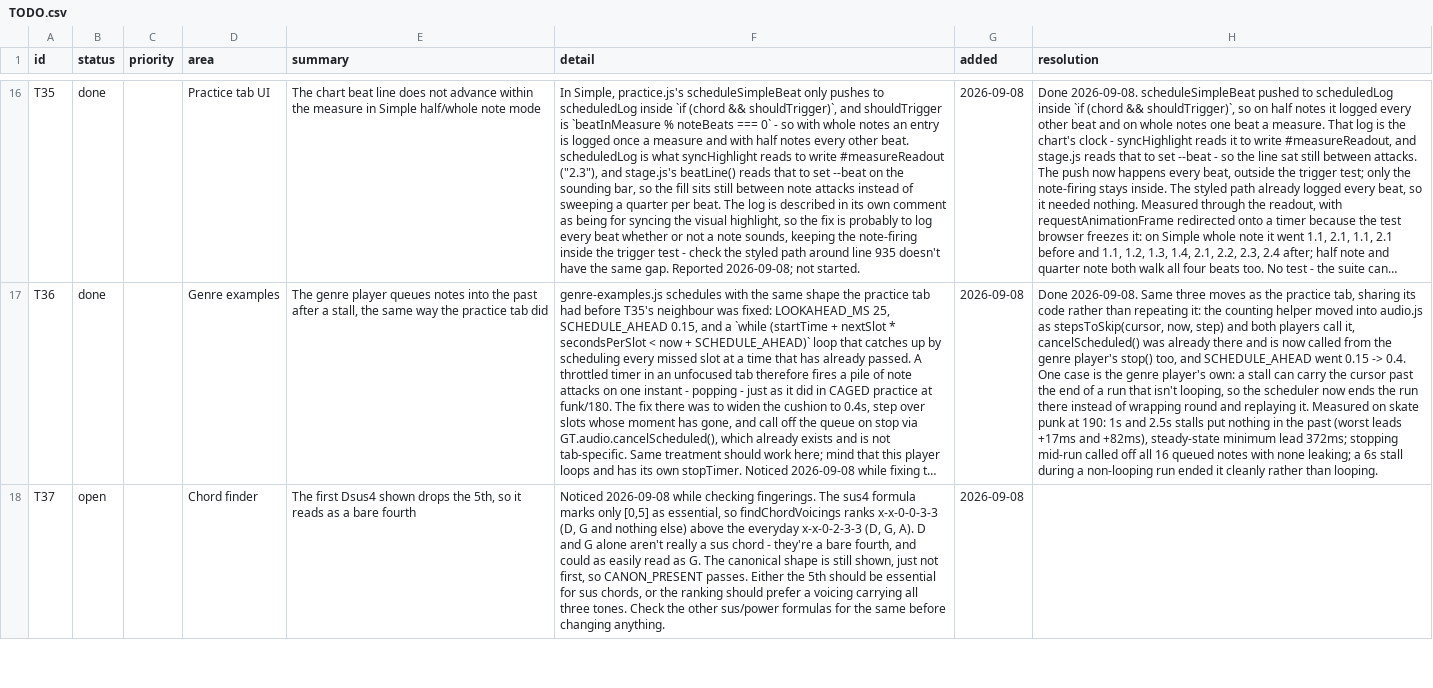
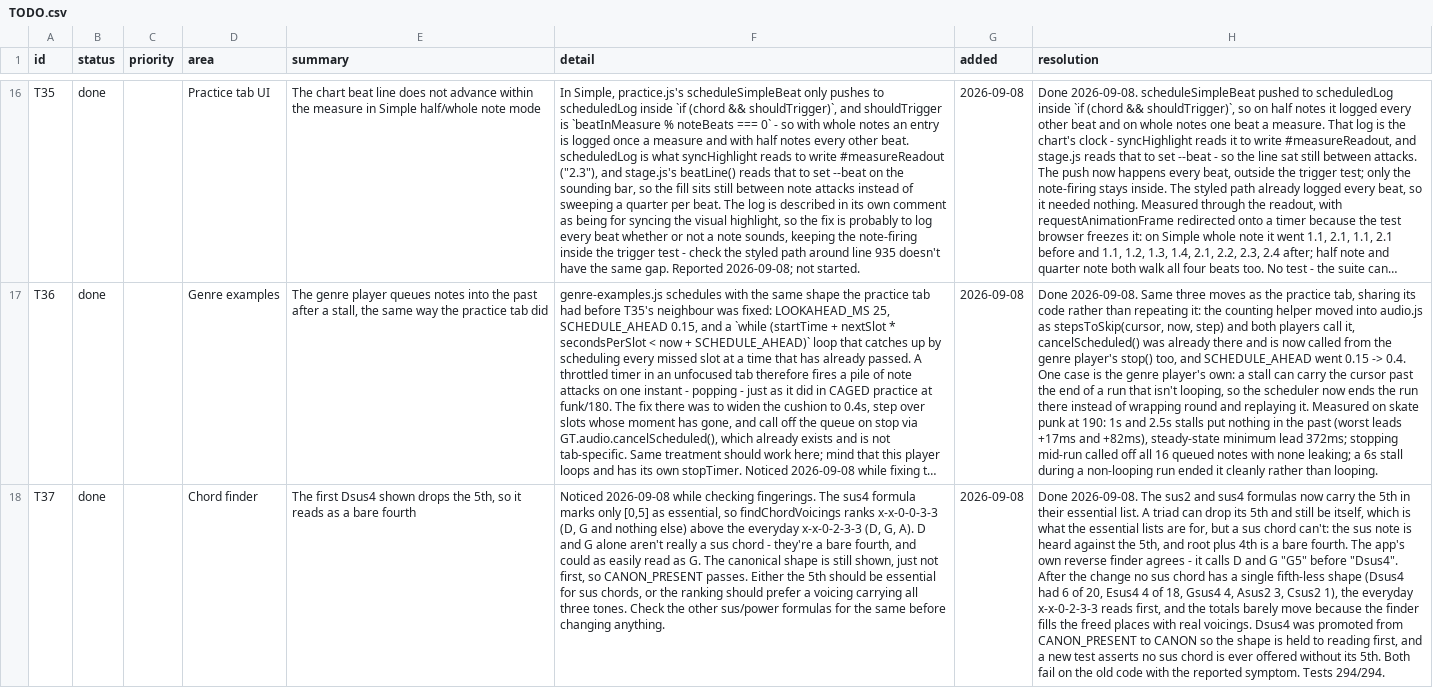
Before and after one commit to jchendy/chords, a CSV file: TODO.csv, drawn as a sheet; only a part is shown, gaps mark what is left out; long unchanged cells end in …; the diff covers the shown part only; the diff names each change by its address in the sheet, - before the commit and + after, or states it on an @@ line.

```diff
--- a/TODO.csv
+++ b/TODO.csv
-B18 (status): open
+B18 (status): done
-H18 (resolution): (empty)
+H18 (resolution): Done 2026-09-08. The sus2 and sus4 formulas now carry the 5th in their essential list. A triad can drop its 5th and still be itself, which is what the essential lists are for, but a sus chord can't: the sus note is heard against the 5th, and root plus 4th is a bare fourth. The app's own reverse finder agrees - it calls D and G "G5" before "Dsus4". After the change no sus chord has a single fifth-less shape (Dsus4 had 6 of 20, Esus4 4 of 18, Gsus4 4, Asus2 3, Csus2 1), the everyday x-x-0-2-3-3 reads first, and the totals barely move because the finder fills the freed places with real voicings. Dsus4 was promoted from CANON_PRESENT to CANON so the shape is held to reading first, and a new test asserts no sus chord is ever offered without its 5th. Both fail on the old code with the reported symptom. Tests 294/294.
```
Also changed, not shown: 1 added row and 2 edited cells elsewhere in this file, 3 other files.
